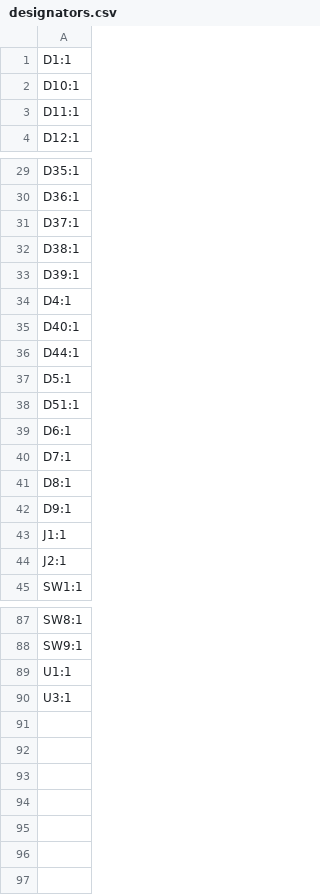
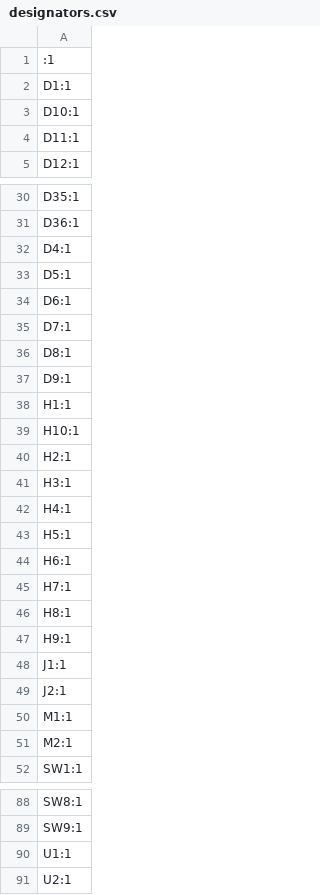
Before and after one commit to sadekbaroudi/bykeeb, a CSV file: pcb/mx-choc-ks27/production/designators.csv, drawn as a sheet; only a part is shown, gaps mark what is left out; the diff covers the shown part only.

```diff
--- a/pcb/mx-choc-ks27/production/designators.csv
+++ b/pcb/mx-choc-ks27/production/designators.csv
@@ -1 +1,2 @@
+:1
 D1:1
@@ -30,10 +31,4 @@ D35:1
 D36:1
-D37:1
-D38:1
-D39:1
 D4:1
-D40:1
-D44:1
 D5:1
-D51:1
 D6:1
@@ -42,4 +37,16 @@ D8:1
 D9:1
+H1:1
+H10:1
+H2:1
+H3:1
+H4:1
+H5:1
+H6:1
+H7:1
+H8:1
+H9:1
 J1:1
 J2:1
+M1:1
+M2:1
 SW1:1
@@ -89,2 +90,2 @@ SW9:1
 U1:1
-U3:1
+U2:1
```
Also changed, not shown: 6 removed rows elsewhere in this file, pcb/mx-choc-ks27/production/bom.csv, pcb/mx-choc-ks27/production/positions.csv, 24 other files.
